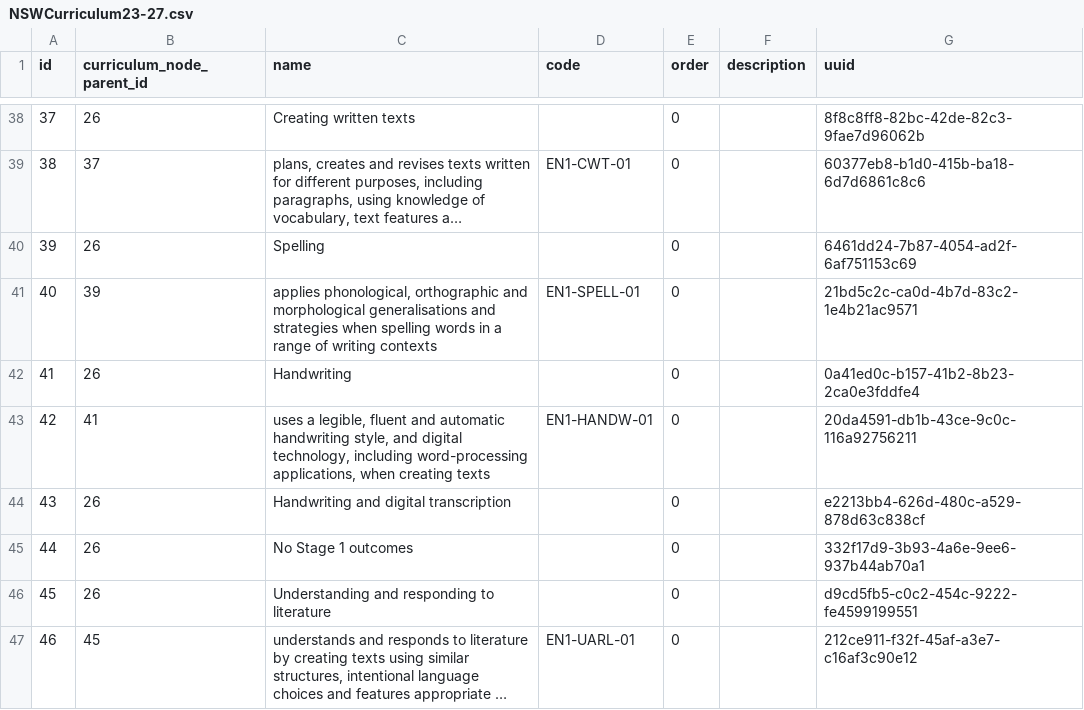
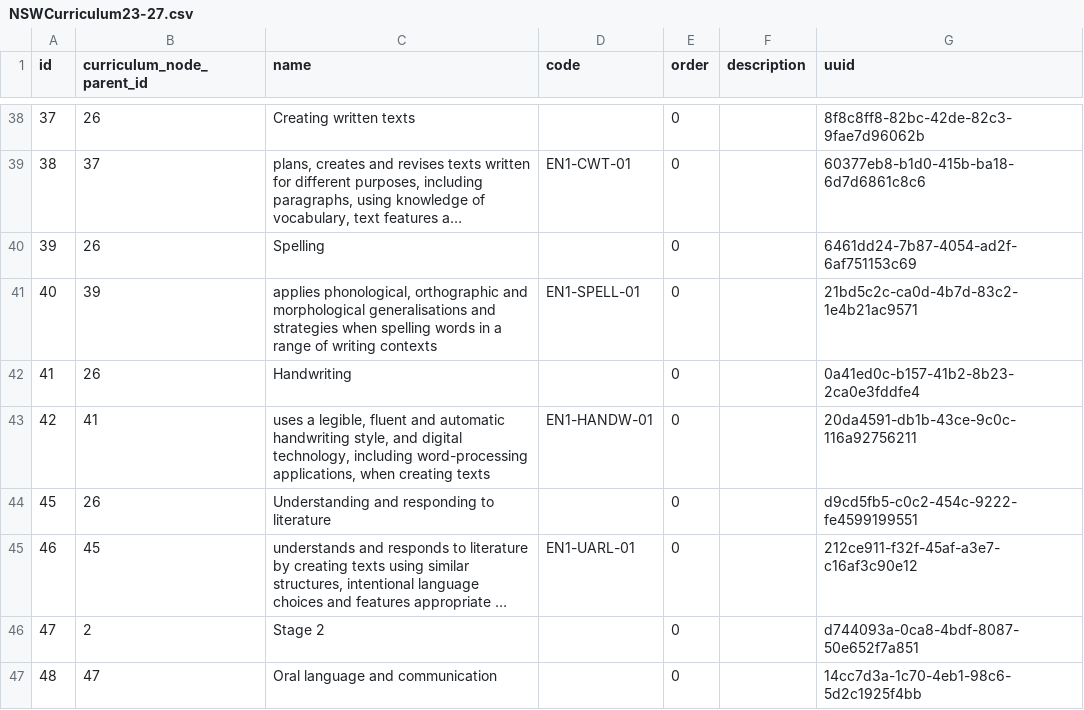
Before and after one commit to juliaattrevisan/schoolbox-api-docs, a CSV file: packages/NSWCurriculum23/NSWCurriculum23-27.csv, drawn as a sheet; only a part is shown, gaps mark what is left out; the shorter side is filled out with more unchanged rows; long unchanged cells end in ….

Commit message:
stage 1 `Handwriting and digital transcription` can be removed, it is not needed for stage 1 [SA-16223]

```diff
--- a/packages/NSWCurriculum23/NSWCurriculum23-27.csv
+++ b/packages/NSWCurriculum23/NSWCurriculum23-27.csv
@@ -43,4 +43,2 @@ id,curriculum_node_parent_id,name,code,order,description,uuid
 42,41,"uses a legible, fluent and automatic handwriting style, and digital technology, including word-processing applications, when creating texts",EN1-HANDW-01,0,,20da4591-db1b-43ce-9c0c-116a92756211
-43,26,"Handwriting and digital transcription",,0,,e2213bb4-626d-480c-a529-878d63c838cf
-44,26,"No Stage 1 outcomes",,0,,332f17d9-3b93-4a6e-9ee6-937b44ab70a1
 45,26,"Understanding and responding to literature",,0,,d9cd5fb5-c0c2-454c-9222-fe4599199551
```
